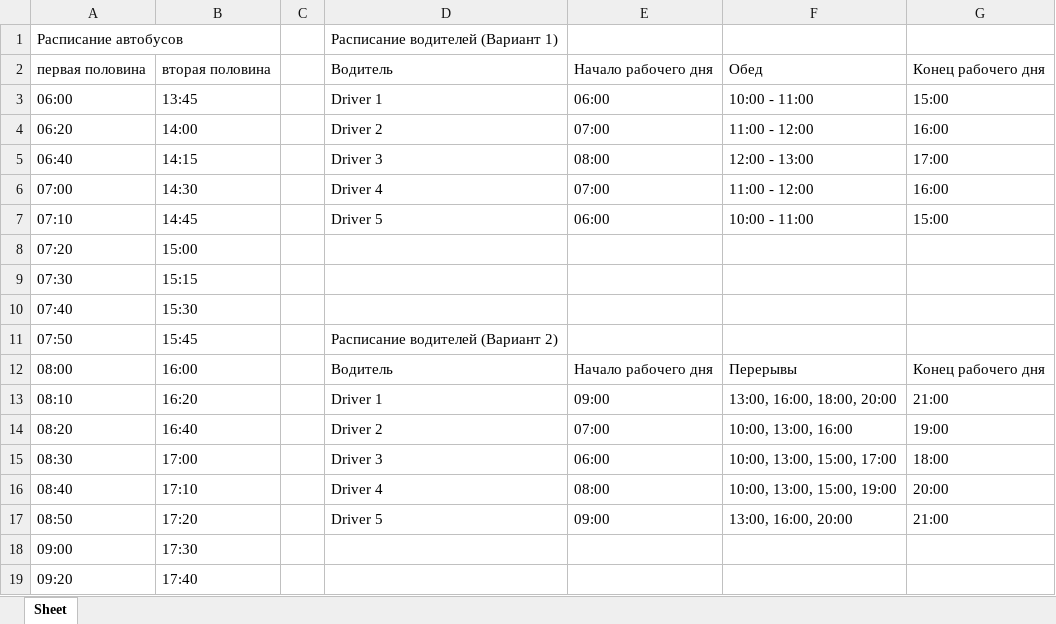
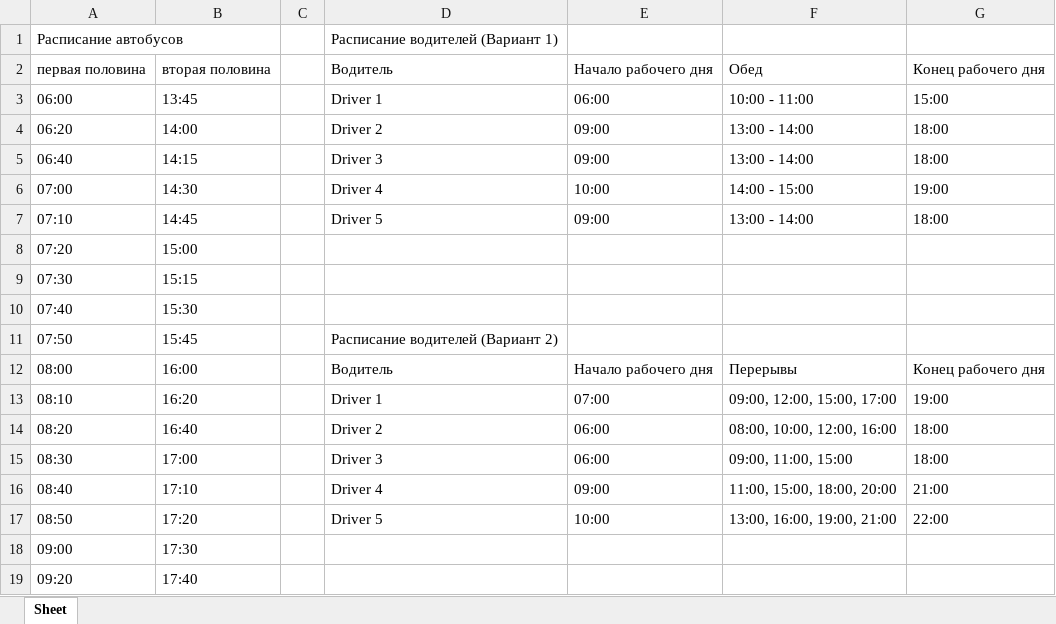
Before and after one commit to haribo0372/scheduling-course-work-3-vvit, an Excel workbook: excel_files/_1_bus_schedule.xlsx, sheet Sheet, drawn as a sheet; only a part is shown; values as stored, in another font and other column widths than the file's, no borders; the diff names each change by its address in the sheet, - before the commit and + after, or states it on an @@ line.

```diff
--- a/excel_files/_1_bus_schedule.xlsx (sheet Sheet)
+++ b/excel_files/_1_bus_schedule.xlsx (sheet Sheet)
-E4: 07:00
+E4: 09:00
-F4: 11:00 - 12:00
+F4: 13:00 - 14:00
-G4: 16:00
+G4: 18:00
-E5: 08:00
+E5: 09:00
-F5: 12:00 - 13:00
+F5: 13:00 - 14:00
-G5: 17:00
+G5: 18:00
-E6: 07:00
+E6: 10:00
-F6: 11:00 - 12:00
+F6: 14:00 - 15:00
-G6: 16:00
+G6: 19:00
-E7: 06:00
+E7: 09:00
-F7: 10:00 - 11:00
+F7: 13:00 - 14:00
-G7: 15:00
+G7: 18:00
-E13: 09:00
+E13: 07:00
-F13: 13:00, 16:00, 18:00, 20:00
+F13: 09:00, 12:00, 15:00, 17:00
-G13: 21:00
+G13: 19:00
-E14: 07:00
+E14: 06:00
-F14: 10:00, 13:00, 16:00
+F14: 08:00, 10:00, 12:00, 16:00
-G14: 19:00
+G14: 18:00
-F15: 10:00, 13:00, 15:00, 17:00
+F15: 09:00, 11:00, 15:00
-E16: 08:00
+E16: 09:00
-F16: 10:00, 13:00, 15:00, 19:00
+F16: 11:00, 15:00, 18:00, 20:00
-G16: 20:00
+G16: 21:00
-E17: 09:00
+E17: 10:00
-F17: 13:00, 16:00, 20:00
+F17: 13:00, 16:00, 19:00, 21:00
-G17: 21:00
+G17: 22:00
```
Also changed, not shown: 15 other files.
